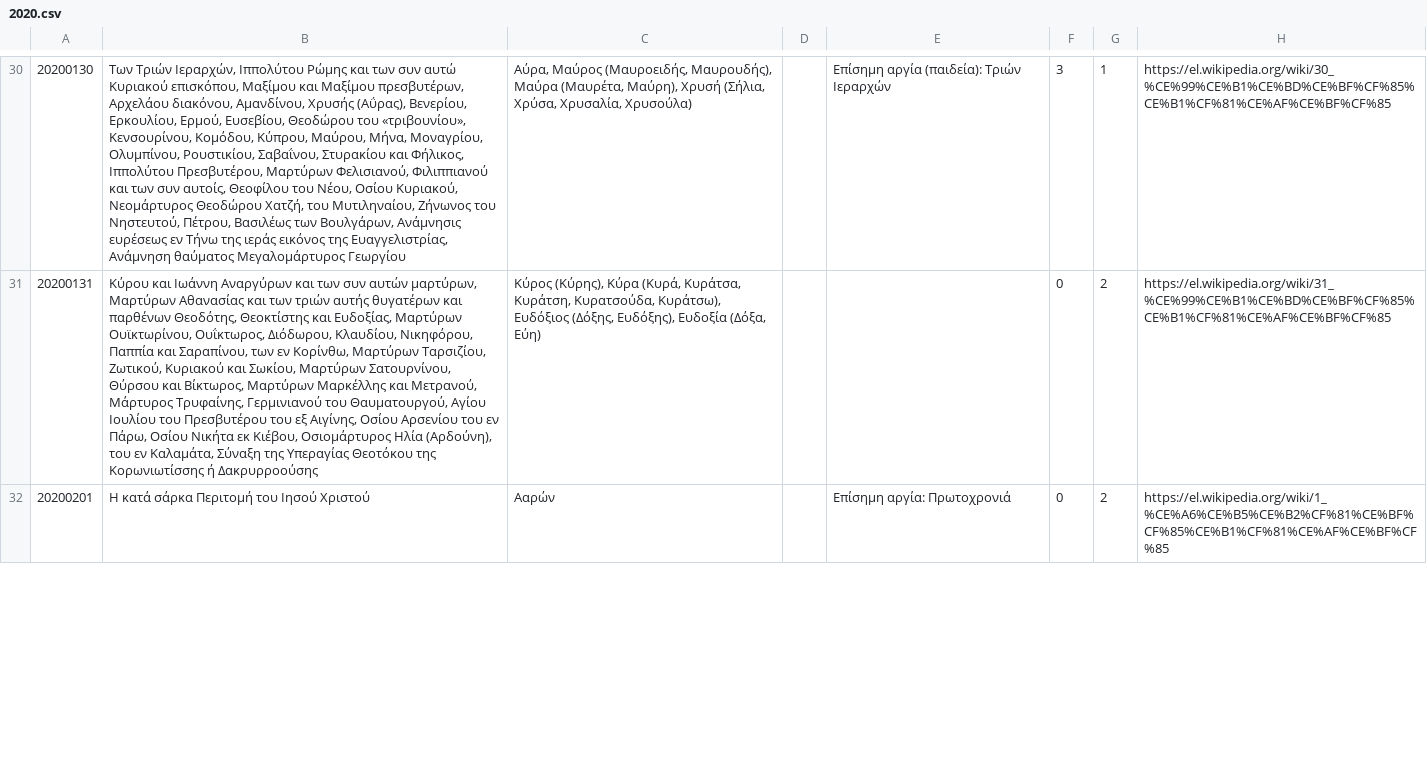
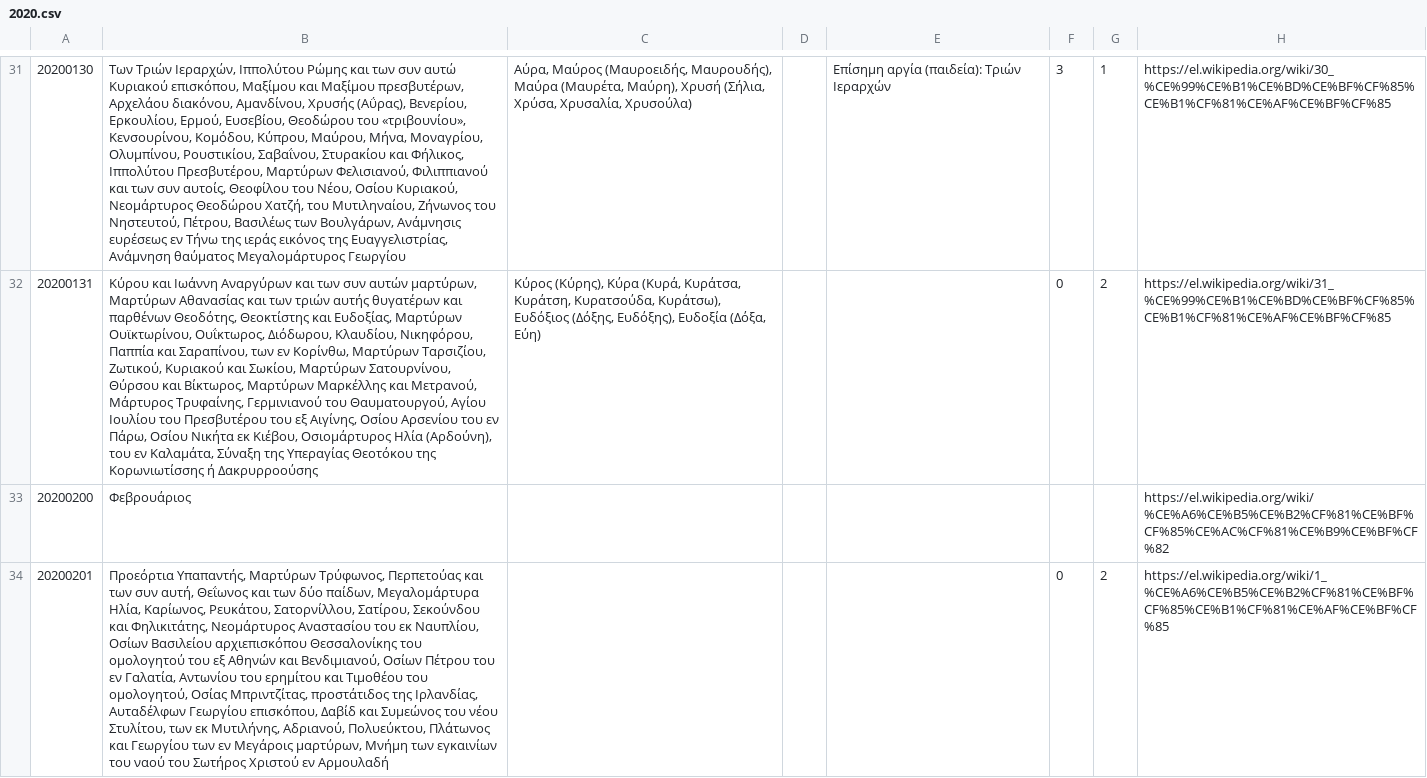
Before and after one commit to smekras/holydays-generator, a CSV file: files/2020.csv, drawn as a sheet; only a part is shown, gaps mark what is left out; addresses are those after the commit; the diff covers the shown part only; the diff names each change by its address in the sheet, - before the commit and + after, or states it on an @@ line.

Commit message:
Add month buffer entries.

```diff
--- a/files/2020.csv
+++ b/files/2020.csv
+row 33: 20200200 | Φεβρουάριος |  |  |  |  |  | https://el.wikipedia.org/wiki/%CE%A6%CE%B5%CE%B2%CF%81%CE%BF%CF%85%CE%AC%CF%81%CE%B9%CE%BF%CF%82
-B34: Η κατά σάρκα Περιτομή του Ιησού Χριστού
+B34: Προεόρτια Υπαπαντής, Μαρτύρων Τρύφωνος, Περπετούας και των συν αυτή, Θεΐωνος και των δύο παίδων, Μεγαλομάρτυρα Ηλία, Καρίωνος, Ρευκάτου, Σατορνίλλου, Σατίρου, Σεκούνδου και Φηλικιτάτης, Νεομάρτυρος Αναστασίου του εκ Ναυπλίου, Οσίων Βασιλείου αρχιεπισκόπου Θεσσαλονίκης του ομολογητού του εξ Αθηνών και Βενδιμιανού, Οσίων Πέτρου του εν Γαλατία, Αντωνίου του ερημίτου και Τιμοθέου του ομολογητού, Οσίας Μπριντζίτας, προστάτιδος της Ιρλανδίας, Αυταδέλφων Γεωργίου επισκόπου, Δαβίδ και Συμεώνος του νέου Στυλίτου, των εκ Μυτιλήνης, Αδριανού, Πολυεύκτου, Πλάτωνος και Γεωργίου των εν Μεγάροις μαρτύρων, Μνήμη των εγκαινίων του ναού του Σωτήρος Χριστού εν Αρμουλαδή
-C34: Ααρών
+C34: (empty)
-E34: Επίσημη αργία: Πρωτοχρονιά
+E34: (empty)
```
Also changed, not shown: 11 added rows and 4 edited cells elsewhere in this file, 5 other files.
